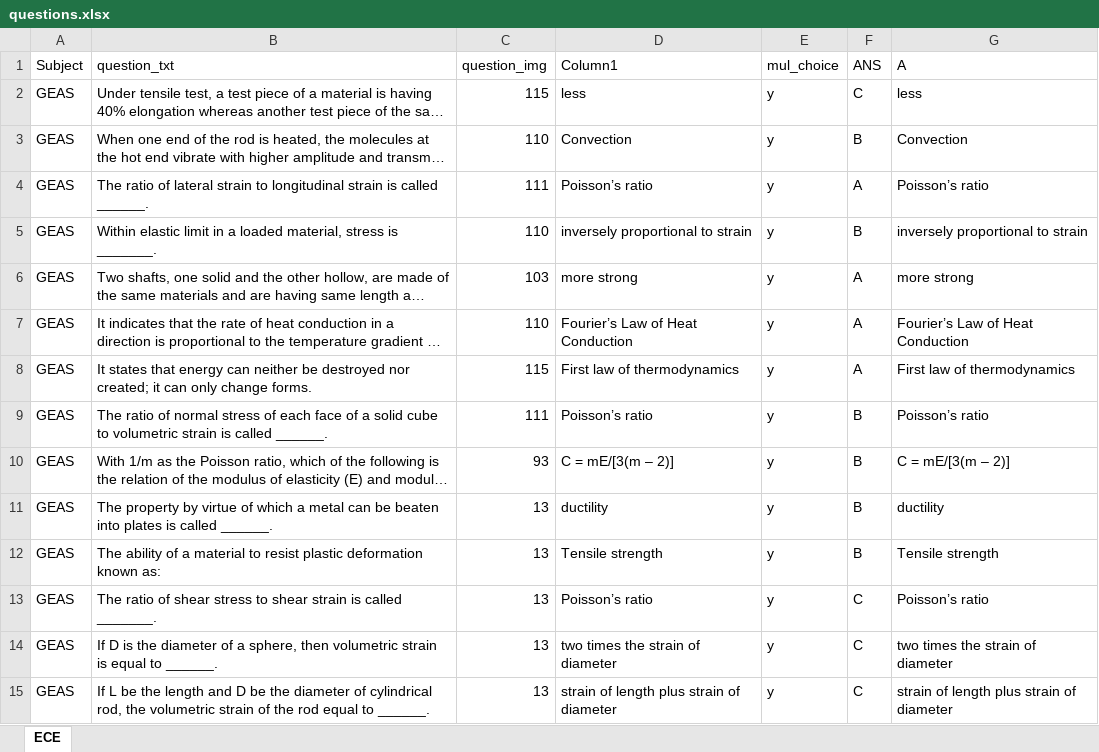
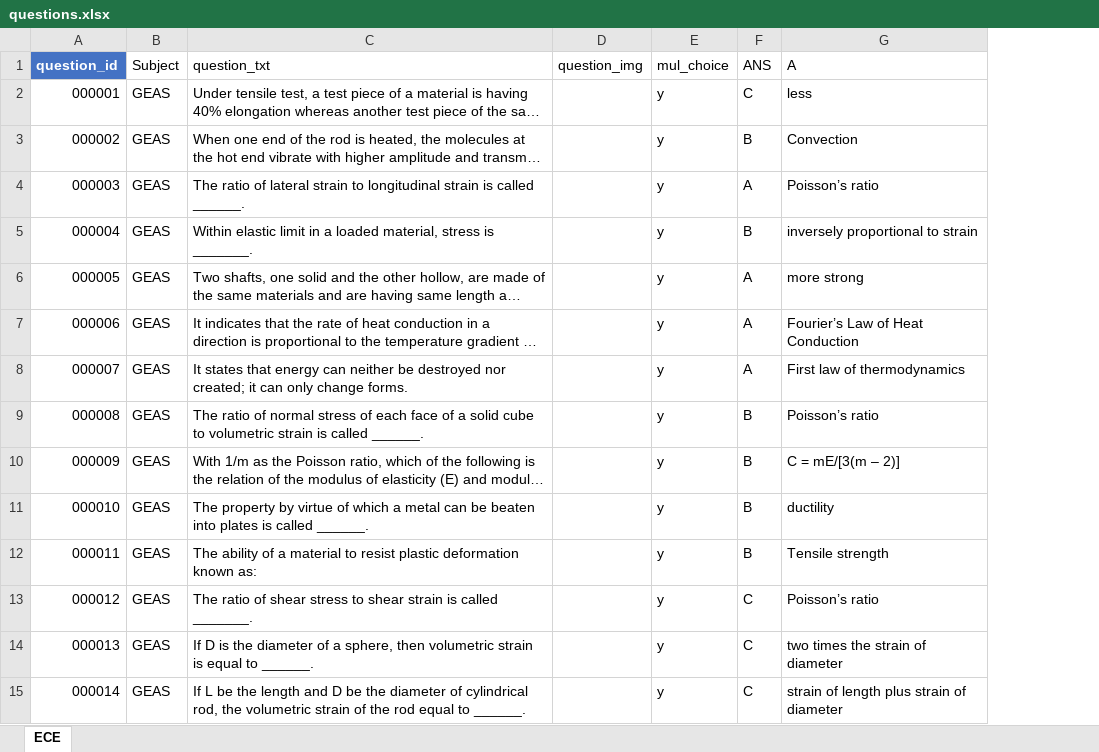
Before and after one commit to jp-panonce/ECE-Boards-Practice_st, an Excel workbook: data/questions.xlsx, sheet ECE, drawn as a sheet; only a part is shown; long unchanged cells end in …; values as stored, in another font and other column widths than the file's, no borders; table styles not drawn; removed rows and columns are numbered as before the commit, all else as after; the diff covers the shown part only; the diff names each change by its address in the sheet, - before the commit and + after, or states it on an @@ line.

Commit message:
added more questions and question ID field

```diff
--- a/data/questions.xlsx (sheet ECE)
+++ b/data/questions.xlsx (sheet ECE)
+column A (question_id), rows 2-15: 000001 | 000002 | 000003 | 000004 | 000005 | 000006 | 000007 | 000008 | 000009 | 000010 | 000011 | 000012 | 000013 | 000014
-column D (Column1), rows 2-15: less | Convection | Poisson’s ratio | inversely proportional to strain | more strong | Fourier’s Law of Heat Conduction | First law of thermodynamics | Poisson’s ratio | C = mE/[3(m – 2)] | ductility | Tensile strength | Poisson’s ratio | two times the strain of diameter | strain of length plus strain of diameter
-D2 (question_img): 115
+D2 (question_img): (empty)
-D3 (question_img): 110
+D3 (question_img): (empty)
-D4 (question_img): 111
+D4 (question_img): (empty)
-D5 (question_img): 110
+D5 (question_img): (empty)
-D6 (question_img): 103
+D6 (question_img): (empty)
-D7 (question_img): 110
+D7 (question_img): (empty)
-D8 (question_img): 115
+D8 (question_img): (empty)
-D9 (question_img): 111
+D9 (question_img): (empty)
-D10 (question_img): 93
+D10 (question_img): (empty)
-D11:D15 (question_img): 13
+D11:D15 (question_img): (empty)
```
Also changed, not shown: 1 added row and 404 edited cells elsewhere in this sheet.
